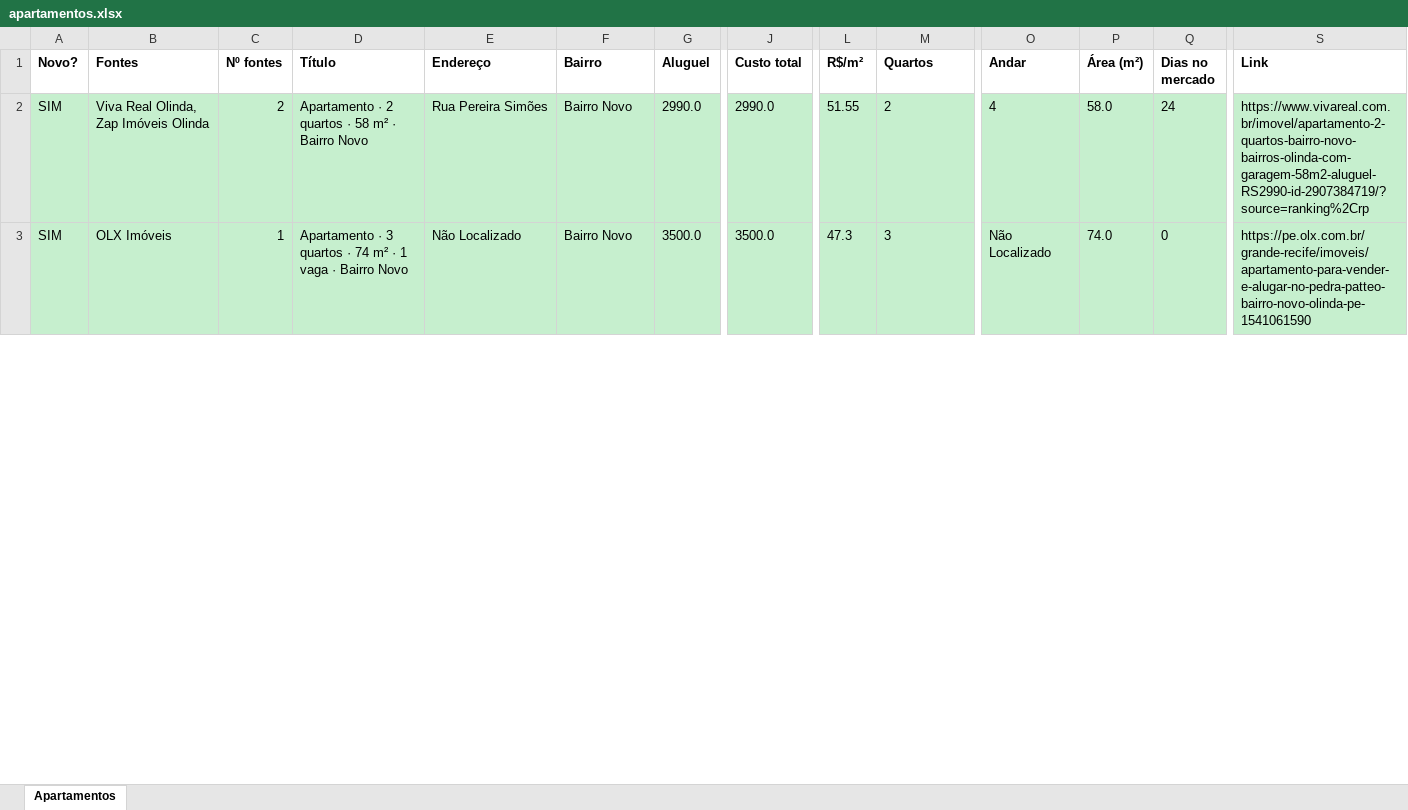
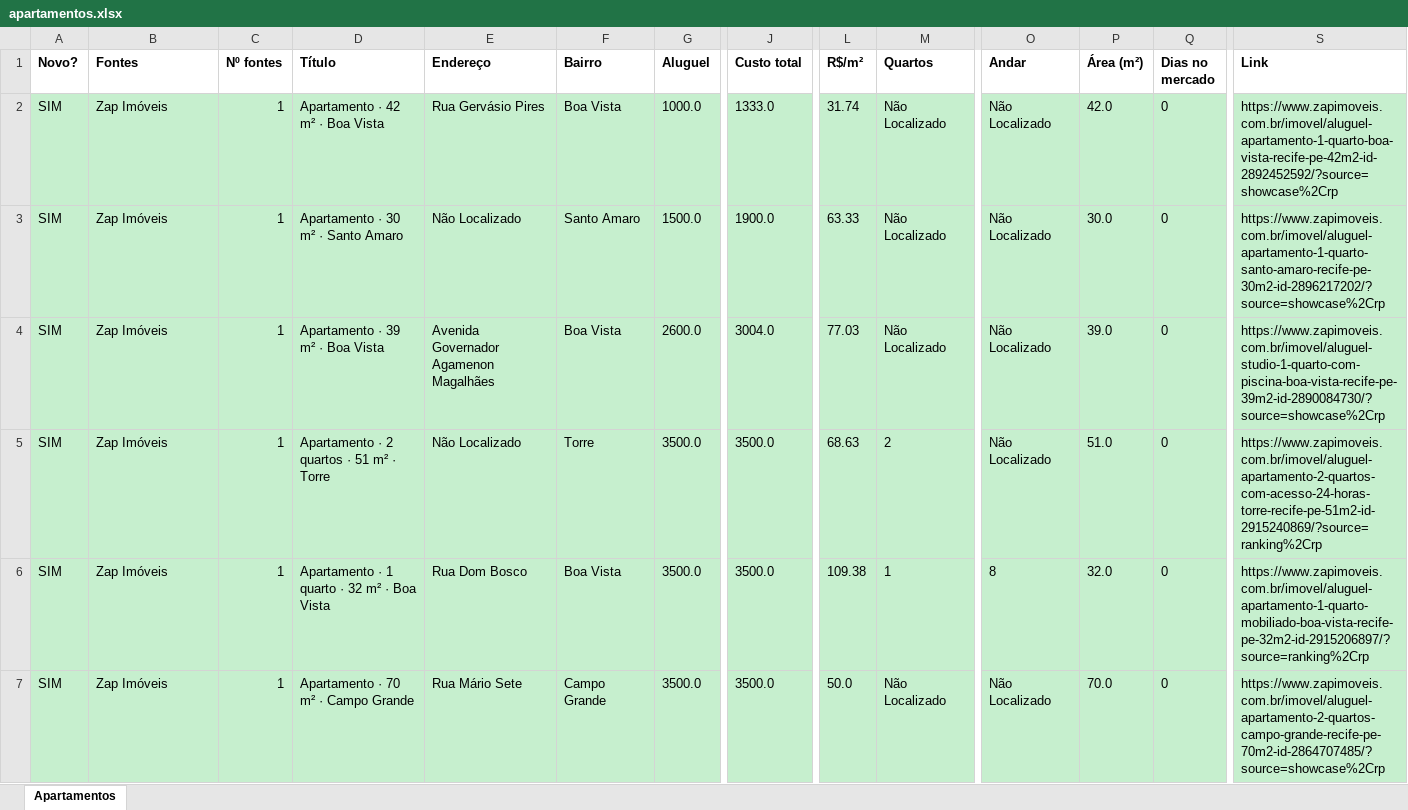
Before and after one commit to jlfig13/busca-imovel, an Excel workbook: saida/apartamentos.xlsx, sheet Apartamentos, drawn as a sheet; only a part is shown, gaps mark what is left out; values as stored, in another font and other column widths than the file's, no borders; addresses are those after the commit; rows hold the shown columns only; the diff covers the shown part only; the diff names each change by its address in the sheet, - before the commit and + after, or states it on an @@ line.

```diff
--- a/saida/apartamentos.xlsx (sheet Apartamentos)
+++ b/saida/apartamentos.xlsx (sheet Apartamentos)
+row 2: SIM | Zap Imóveis | 1 | Apartamento · 42 m² · Boa Vista | Rua Gervásio Pires | Boa Vista | 1000.0 | 1333.0 | 31.74 | Não Localizado | Não Localizado | 42.0 | 0 | https://www.zapimoveis.com.br/imovel/aluguel-apartamento-1-quarto-boa-vista-recife-pe-42m2-id-2892452592/?source=showcase%2Crp
+row 3: SIM | Zap Imóveis | 1 | Apartamento · 30 m² · Santo Amaro | Não Localizado | Santo Amaro | 1500.0 | 1900.0 | 63.33 | Não Localizado | Não Localizado | 30.0 | 0 | https://www.zapimoveis.com.br/imovel/aluguel-apartamento-1-quarto-santo-amaro-recife-pe-30m2-id-2896217202/?source=showcase%2Crp
+row 4: SIM | Zap Imóveis | 1 | Apartamento · 39 m² · Boa Vista | Avenida Governador Agamenon Magalhães | Boa Vista | 2600.0 | 3004.0 | 77.03 | Não Localizado | Não Localizado | 39.0 | 0 | https://www.zapimoveis.com.br/imovel/aluguel-studio-1-quarto-com-piscina-boa-vista-recife-pe-39m2-id-2890084730/?source=showcase%2Crp
+row 5: SIM | Zap Imóveis | 1 | Apartamento · 2 quartos · 51 m² · Torre | Não Localizado | Torre | 3500.0 | 3500.0 | 68.63 | 2 | Não Localizado | 51.0 | 0 | https://www.zapimoveis.com.br/imovel/aluguel-apartamento-2-quartos-com-acesso-24-horas-torre-recife-pe-51m2-id-2915240869/?source=ranking%2Crp
-B6 (Fontes): Viva Real Olinda, Zap Imóveis Olinda
+B6 (Fontes): Zap Imóveis
-C6 (Nº fontes): 2
+C6 (Nº fontes): 1
-D6 (Título): Apartamento · 2 quartos · 58 m² · Bairro Novo
+D6 (Título): Apartamento · 1 quarto · 32 m² · Boa Vista
-E6 (Endereço): Rua Pereira Simões
+E6 (Endereço): Rua Dom Bosco
-F6 (Bairro): Bairro Novo
+F6 (Bairro): Boa Vista
-G6 (Aluguel): 2990.0
+G6 (Aluguel): 3500.0
-J6 (Custo total): 2990.0
+J6 (Custo total): 3500.0
-L6 (R$/m²): 51.55
+L6 (R$/m²): 109.38
-M6 (Quartos): 2
+M6 (Quartos): 1
-O6 (Andar): 4
+O6 (Andar): 8
-P6 (Área (m²)): 58.0
+P6 (Área (m²)): 32.0
-Q6 (Dias no mercado): 24
+Q6 (Dias no mercado): 0
-S6 (Link): https://www.vivareal.com.br/imovel/apartamento-2-quartos-bairro-novo-bairros-olinda-com-garagem-58m2-aluguel-RS2990-id-2907384719/?source=ranking%2Crp
+S6 (Link): https://www.zapimoveis.com.br/imovel/aluguel-apartamento-1-quarto-mobiliado-boa-vista-recife-pe-32m2-id-2915206897/?source=ranking%2Crp
-B7 (Fontes): OLX Imóveis
+B7 (Fontes): Zap Imóveis
-D7 (Título): Apartamento · 3 quartos · 74 m² · 1 vaga · Bairro Novo
+D7 (Título): Apartamento · 70 m² · Campo Grande
-E7 (Endereço): Não Localizado
+E7 (Endereço): Rua Mário Sete
-F7 (Bairro): Bairro Novo
+F7 (Bairro): Campo Grande
-L7 (R$/m²): 47.3
+L7 (R$/m²): 50.0
-M7 (Quartos): 3
+M7 (Quartos): Não Localizado
-P7 (Área (m²)): 74.0
+P7 (Área (m²)): 70.0
-S7 (Link): https://pe.olx.com.br/grande-recife/imoveis/apartamento-para-vender-e-alugar-no-pedra-patteo-bairro-novo-olinda-pe-1541061590
+S7 (Link): https://www.zapimoveis.com.br/imovel/aluguel-apartamento-2-quartos-campo-grande-recife-pe-70m2-id-2864707485/?source=showcase%2Crp
```
Also changed, not shown: 6 added rows, 39 removed rows and 28 edited cells elsewhere in this sheet, 1 other file.
